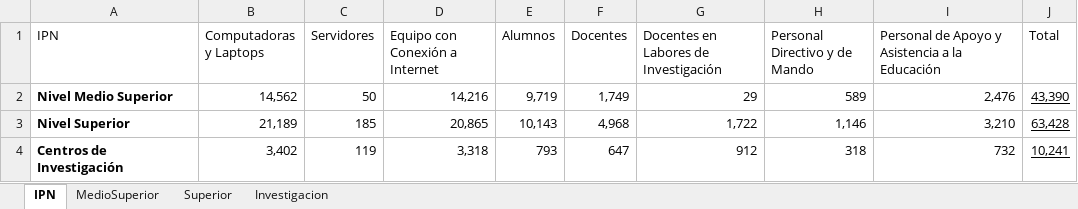
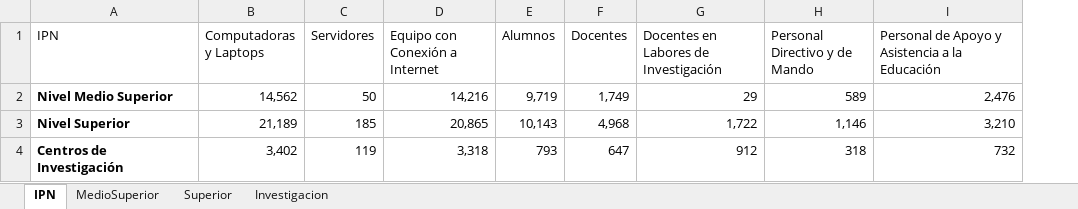
Before and after one commit to palaciosAngel716/Dash, an Excel workbook: EquipoComputo.xlsx, sheet IPN, drawn as a sheet; values as stored, in another font and other column widths than the file's, no borders; the diff names each change by its address in the sheet, - before the commit and + after, or states it on an @@ line.

Commit message:
Add files via upload

```diff
--- a/EquipoComputo.xlsx (sheet IPN)
+++ b/EquipoComputo.xlsx (sheet IPN)
-column J (Total), rows 2-4: 43,390 | 63,428 | 10,241
```
